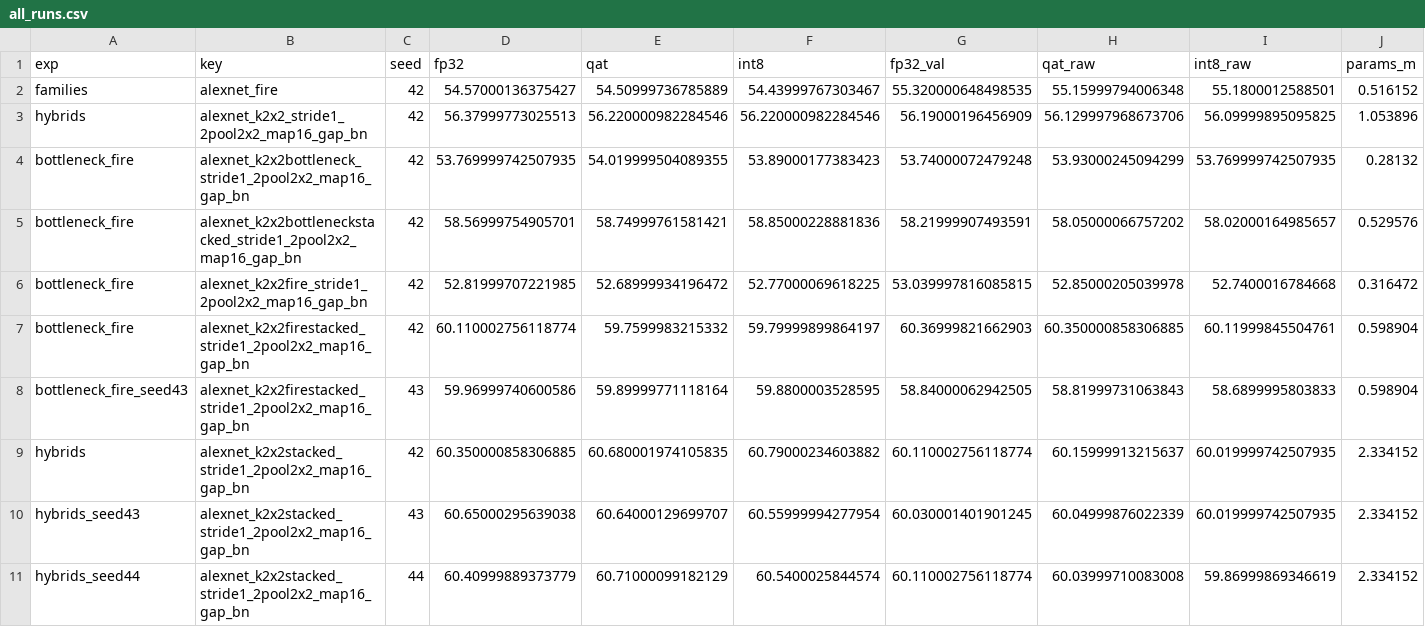
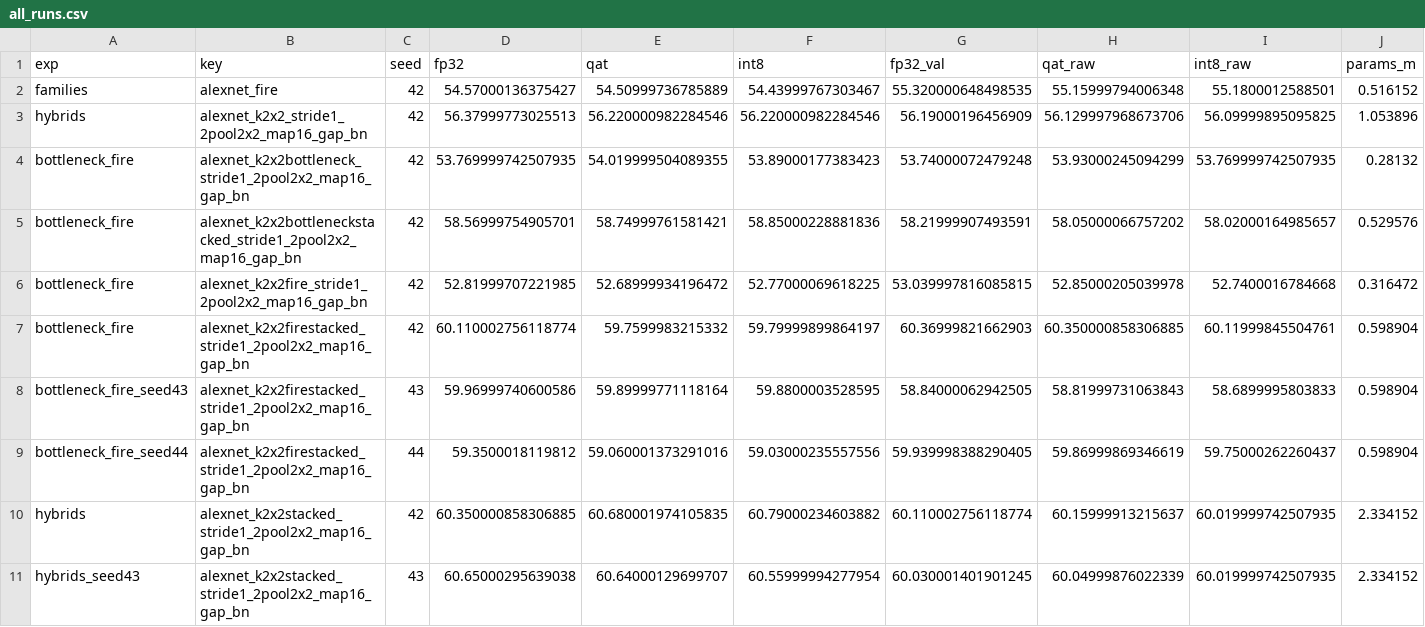
Before and after one commit to RafaelSdeS/dnn_study, a CSV file: results/phase_13_bottleneck_fire/all_runs.csv, drawn as a sheet; only a part is shown; the shorter side is filled out with more unchanged rows; rows hold the shown columns only; the diff names each change by its address in the sheet, - before the commit and + after, or states it on an @@ line.

```diff
--- a/results/phase_13_bottleneck_fire/all_runs.csv
+++ b/results/phase_13_bottleneck_fire/all_runs.csv
+row 9: bottleneck_fire_seed44 | alexnet_k2x2firestacked_stride1_2pool2x2_map16_gap_bn | 44 | 59.3500018119812 | 59.060001373291016 | 59.03000235557556 | 59.939998388290405 | 59.86999869346619 | 59.75000262260437 | 0.598904
```
Also changed, not shown: results/phase_13_bottleneck_fire/contrasts_by_seed.csv, results/runs_index.csv, 21 other files.
